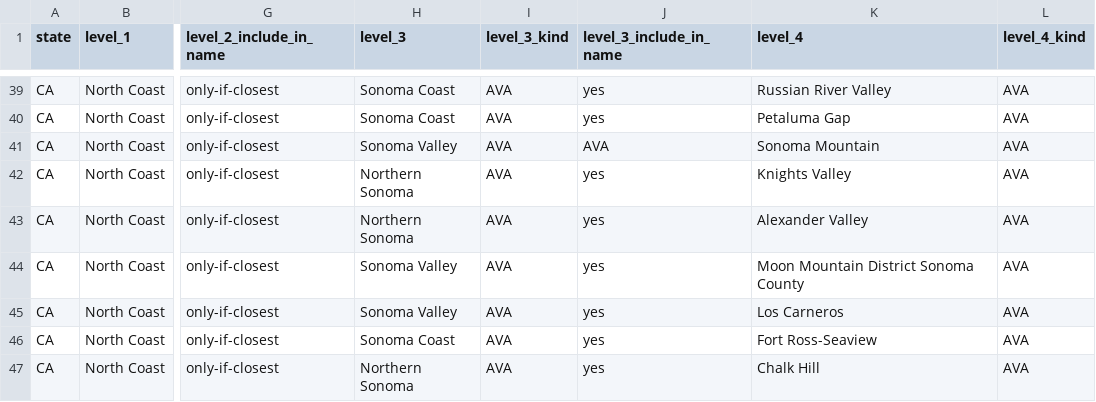
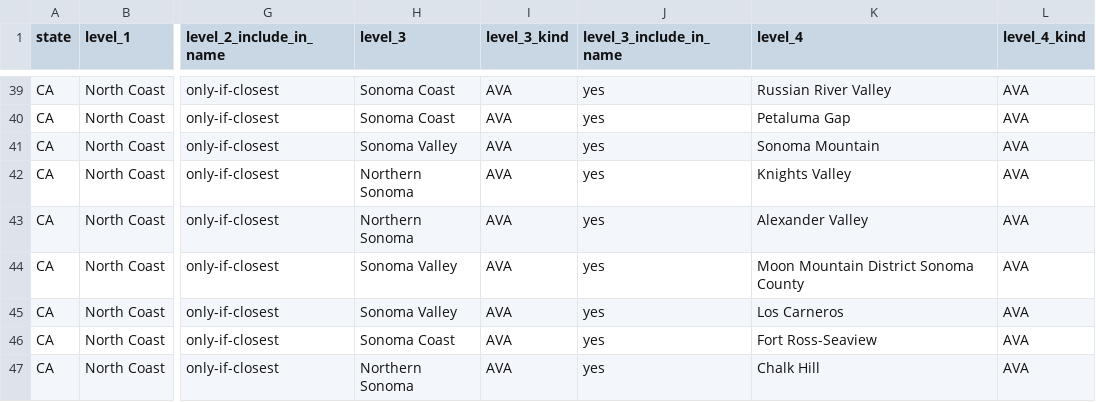
Before and after one commit to Vinebase/wine-knowledge, a CSV file: Categorization/wine_region_taxonomy.csv, drawn as a sheet; only a part is shown, gaps mark what is left out; the diff names each change by its address in the sheet, - before the commit and + after, or states it on an @@ line.

Commit message:
fix sonoma

```diff
--- a/Categorization/wine_region_taxonomy.csv
+++ b/Categorization/wine_region_taxonomy.csv
-J41 (level_3_include_in_name): AVA
+J41 (level_3_include_in_name): yes
```
